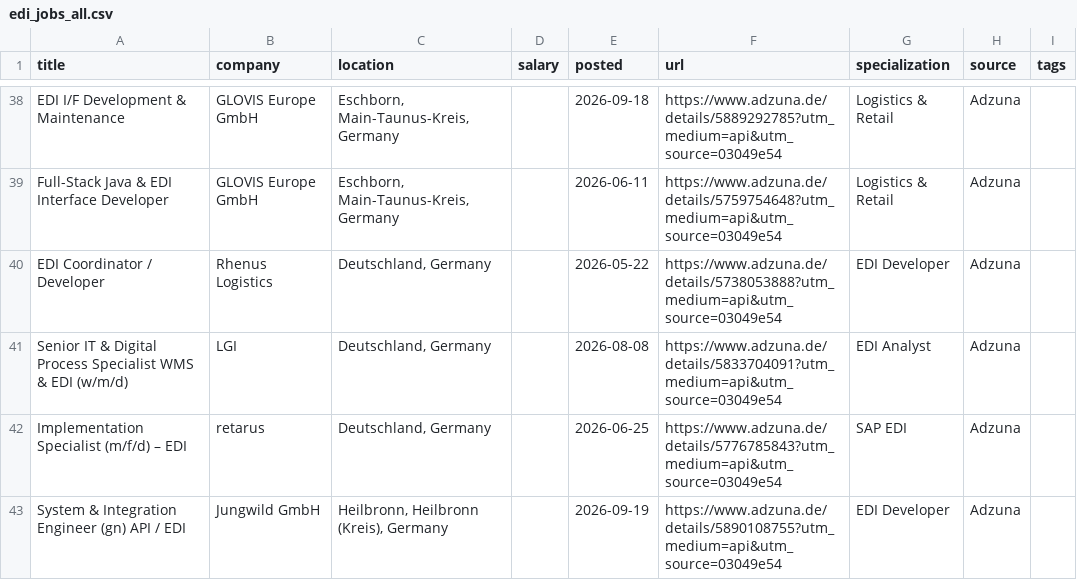
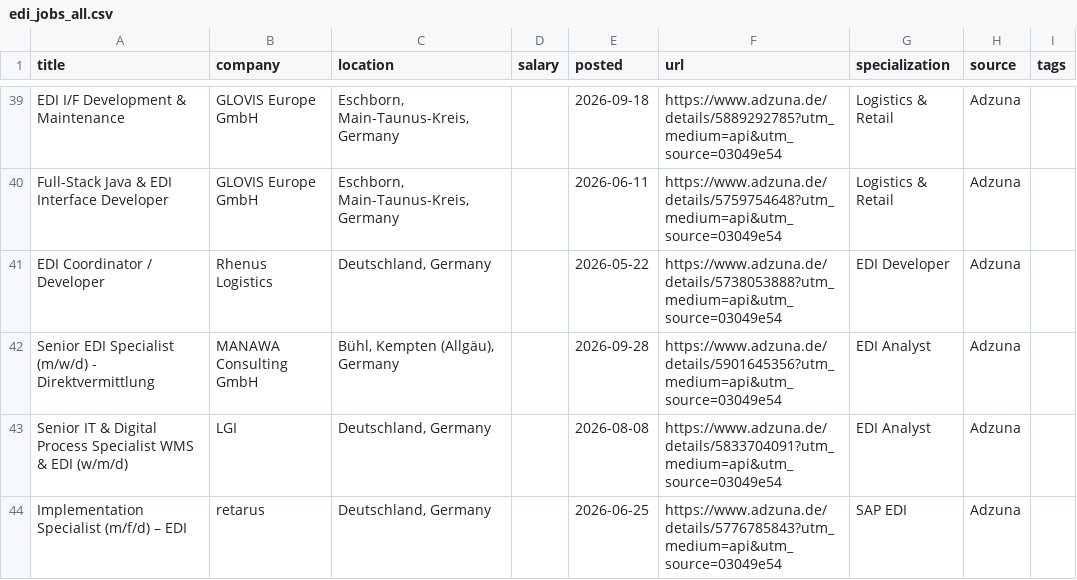
Before and after one commit to remoteediproject-ctrl/remoteedi-jobs, a CSV file: edi_jobs_all.csv, drawn as a sheet; only a part is shown, gaps mark what is left out; the shorter side is filled out with more unchanged rows; the diff covers the shown part only; the diff names each change by its address in the sheet, - before the commit and + after, or states it on an @@ line.

```diff
--- a/edi_jobs_all.csv
+++ b/edi_jobs_all.csv
+row 42: Senior EDI Specialist (m/w/d) - Direktvermittlung | MANAWA Consulting GmbH | Bühl, Kempten (Allgäu), Germany |  | 2026-09-28 | https://www.adzuna.de/details/5901645356?utm_medium=api&utm_source=03049e54 | EDI Analyst | Adzuna
```
Also changed, not shown: 7 added rows, 9 removed rows, 8 moved rows and 49 edited cells elsewhere in this file, 2 other files.
